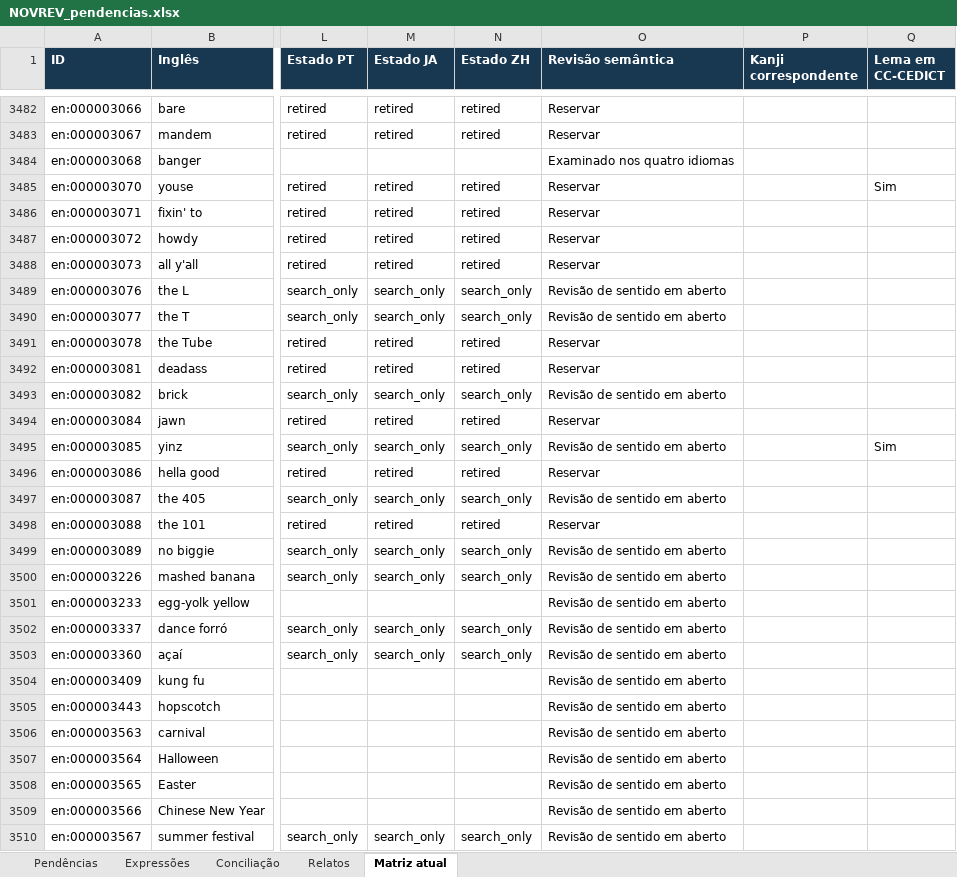
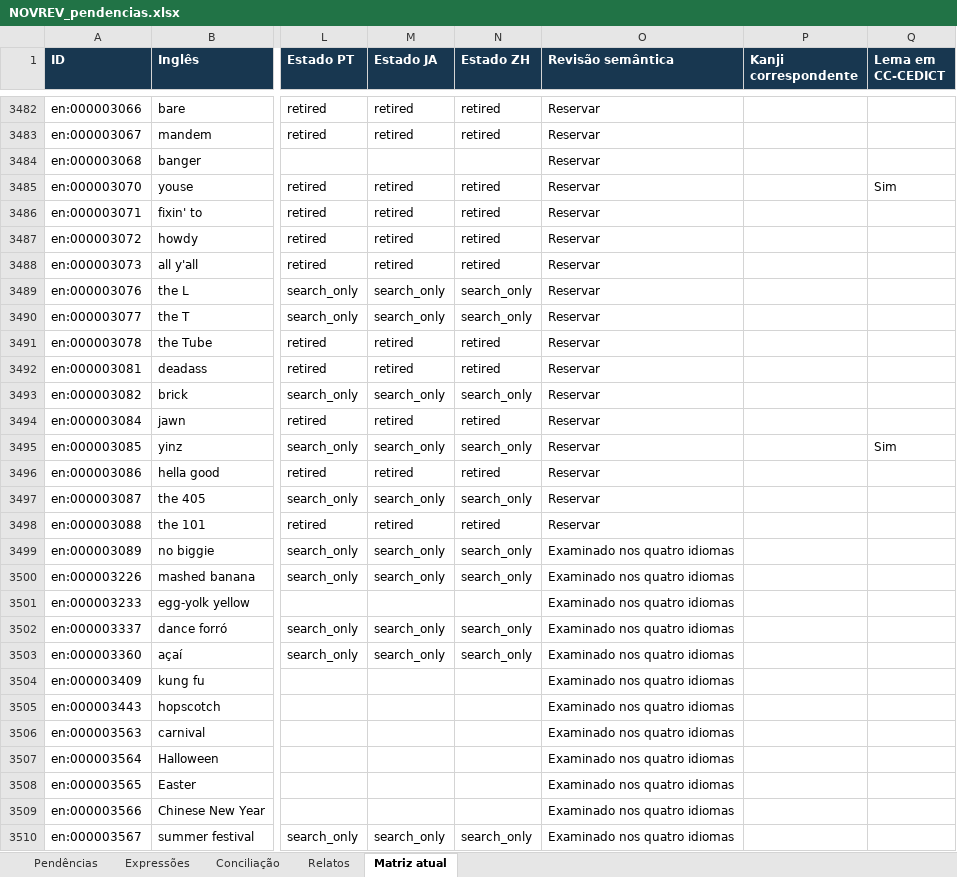
Before and after one commit to arquitetoishida-max/IM-LIBRARIES, an Excel workbook: novrev/NOVREV_pendencias.xlsx, sheet Matriz atual, drawn as a sheet; only a part is shown, gaps mark what is left out; values as stored, in another font and other column widths than the file's, no borders; table styles not drawn; the diff covers the shown part only; the diff names each change by its address in the sheet, - before the commit and + after, or states it on an @@ line.

```diff
--- a/novrev/NOVREV_pendencias.xlsx (sheet Matriz atual)
+++ b/novrev/NOVREV_pendencias.xlsx (sheet Matriz atual)
-O3484 (Revisão semântica): Examinado nos quatro idiomas
+O3484 (Revisão semântica): Reservar
-O3489:O3490 (Revisão semântica): Revisão de sentido em aberto
+O3489:O3490 (Revisão semântica): Reservar
-O3493 (Revisão semântica): Revisão de sentido em aberto
+O3493 (Revisão semântica): Reservar
-O3495 (Revisão semântica): Revisão de sentido em aberto
+O3495 (Revisão semântica): Reservar
-O3497 (Revisão semântica): Revisão de sentido em aberto
+O3497 (Revisão semântica): Reservar
-O3499:O3510 (Revisão semântica): Revisão de sentido em aberto
+O3499:O3510 (Revisão semântica): Examinado nos quatro idiomas
```
Also changed, not shown: 3 added rows and 64 edited cells elsewhere in this sheet, sheet Expressões, 6 other files.
